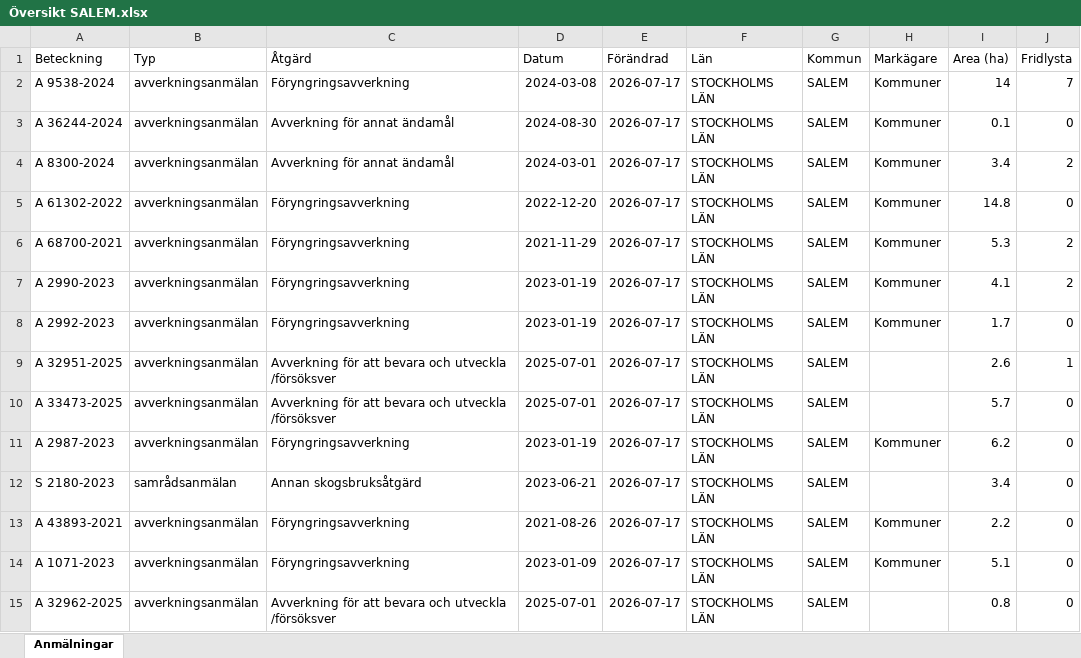
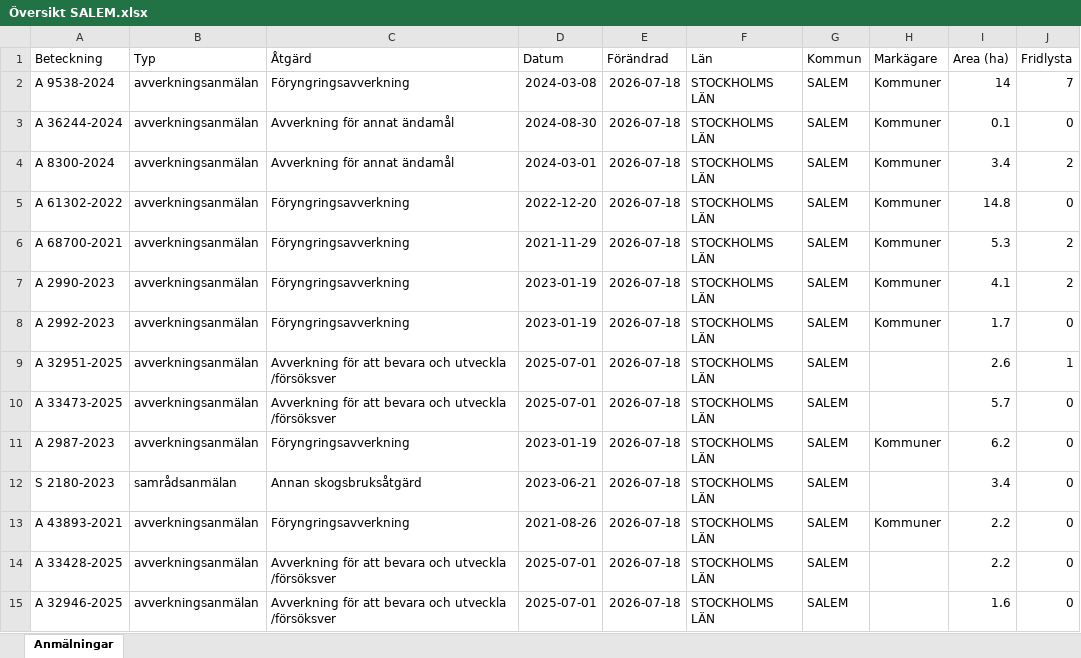
Before and after one commit to klasma/Logging_0128, an Excel workbook: Översikt SALEM.xlsx, sheet Anmälningar, drawn as a sheet; only a part is shown; values as stored, in another font and other column widths than the file's, no borders; the diff covers the shown part only; the diff names each change by its address in the sheet, - before the commit and + after, or states it on an @@ line.

```diff
--- a/Översikt SALEM.xlsx (sheet Anmälningar)
+++ b/Översikt SALEM.xlsx (sheet Anmälningar)
-E2:E15 (Förändrad): 2026-07-17
+E2:E15 (Förändrad): 2026-07-18
-A14 (Beteckning): A 1071-2023
+A14 (Beteckning): A 33428-2025
-C14 (Åtgärd): Föryngringsavverkning
+C14 (Åtgärd): Avverkning för att bevara och utveckla /försöksver
-D14 (Datum): 2023-01-09
+D14 (Datum): 2025-07-01
-H14 (Markägare): Kommuner
+H14 (Markägare): (empty)
-I14 (Area (ha)): 5.1
+I14 (Area (ha)): 2.2
-A15 (Beteckning): A 32962-2025
+A15 (Beteckning): A 32946-2025
-I15 (Area (ha)): 0.8
+I15 (Area (ha)): 1.6
```
Also changed, not shown: 7 added rows, 7 removed rows and 52 edited cells elsewhere in this sheet, artfynd/A 2987-2023 artfynd.xlsx, artfynd/A 2990-2023 artfynd.xlsx, 57 other files.
